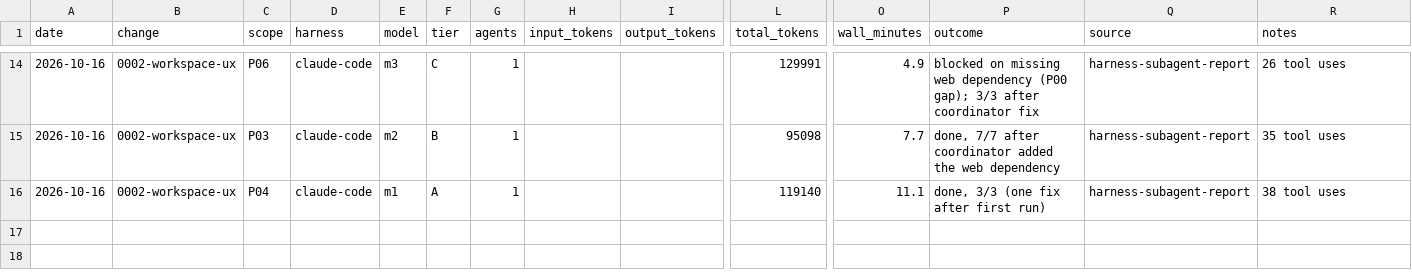
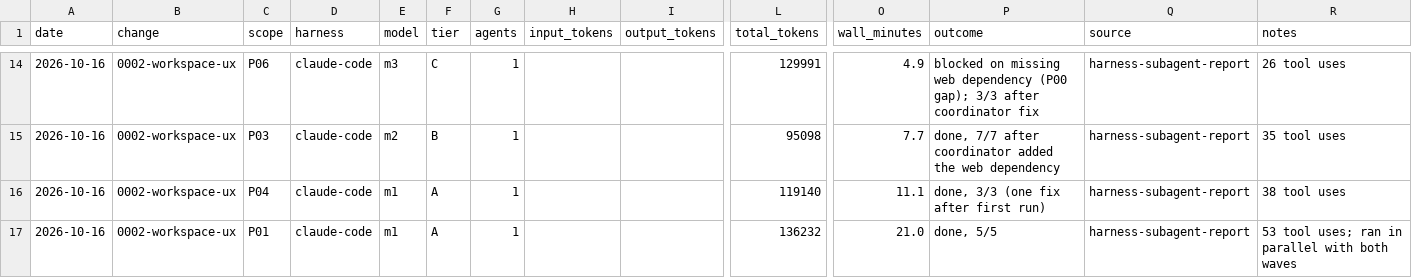
Before and after one commit to jmamcat/scratch-post, a CSV file: usage/ledger.csv, drawn as a sheet; only a part is shown, gaps mark what is left out; rows hold the shown columns only; the diff names each change by its address in the sheet, - before the commit and + after, or states it on an @@ line.

```diff
--- a/usage/ledger.csv
+++ b/usage/ledger.csv
+row 17: 2026-10-16 | 0002-workspace-ux | P01 | claude-code | m1 | A | 1 |  |  | 136232 | 21.0 | done, 5/5 | harness-subagent-report | 53 tool uses; ran in parallel with both waves
```
Also changed, not shown: 10 other files.
